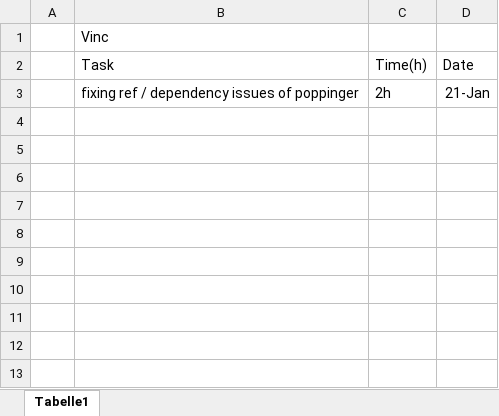
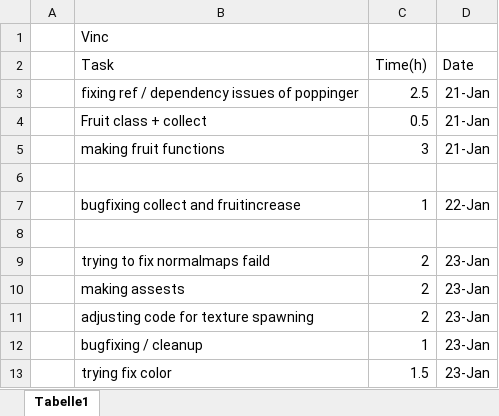
Before and after one commit to FloberPoP/FH_BIF5_CGRMR_OpenGL-Project, an Excel workbook: WorkLogVincent.xlsx, sheet Tabelle1, drawn as a sheet; values as stored, in another font and other column widths than the file's, no borders; the diff names each change by its address in the sheet, - before the commit and + after, or states it on an @@ line.

```diff
--- a/WorkLogVincent.xlsx (sheet Tabelle1)
+++ b/WorkLogVincent.xlsx (sheet Tabelle1)
-C3 (Time(h)): 2h
+C3 (Time(h)): 2.5
+row 4:  | Fruit class + collect | 0.5 | 21-Jan
+row 5:  | making fruit functions | 3 | 21-Jan
+row 6: (empty)
+row 7:  | bugfixing collect and fruitincrease | 1 | 22-Jan
+row 8: (empty)
+row 9:  | trying to fix normalmaps faild | 2 | 23-Jan
+row 10:  | making assests | 2 | 23-Jan
+row 11:  | adjusting code for texture spawning | 2 | 23-Jan
+row 12:  | bugfixing / cleanup | 1 | 23-Jan
+row 13:  | trying fix color | 1.5 | 23-Jan
```
Also changed, not shown: WorkLogDominik.xlsx.
